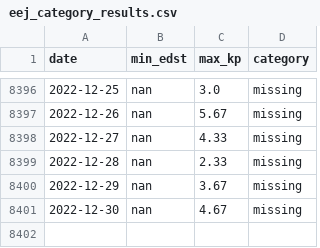
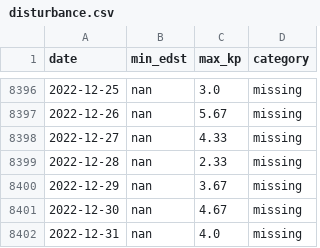
Before and after one commit to kikudesuyo/magdas, a CSV file: backend/Storage/disturbance.csv (was backend/eej_category_results.csv), drawn as a sheet; only a part is shown, gaps mark what is left out.

```diff
--- a/backend/eej_category_results.csv
+++ b/backend/Storage/disturbance.csv
@@ -8401 +8401,2 @@ date,min_edst,max_kp,category
 2022-12-30,nan,4.67,missing
+2022-12-31,nan,4.0,missing
```
Also changed, not shown: 1 other file.
